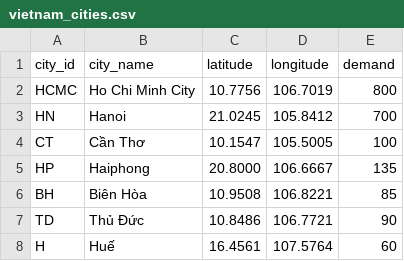
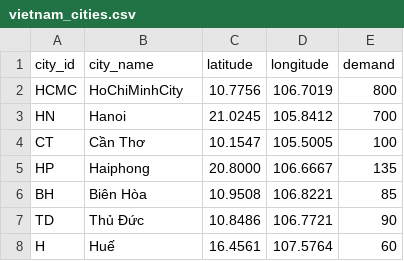
Before and after one commit to dat2912005lqd-collab/AI-Powered-Route-Optimization, a CSV file: data/vietnam_cities.csv, drawn as a sheet; only a part is shown.

Commit message:
Fix formatting and update city names in CSV

```diff
--- a/data/vietnam_cities.csv
+++ b/data/vietnam_cities.csv
@@ -1,3 +1,3 @@
 city_id,city_name,latitude,longitude,demand
-HCMC,Ho Chi Minh City,10.7756,106.7019,800
+HCMC,HoChiMinhCity,10.7756,106.7019,800
 HN,Hanoi,21.0245,105.8412,700
```
